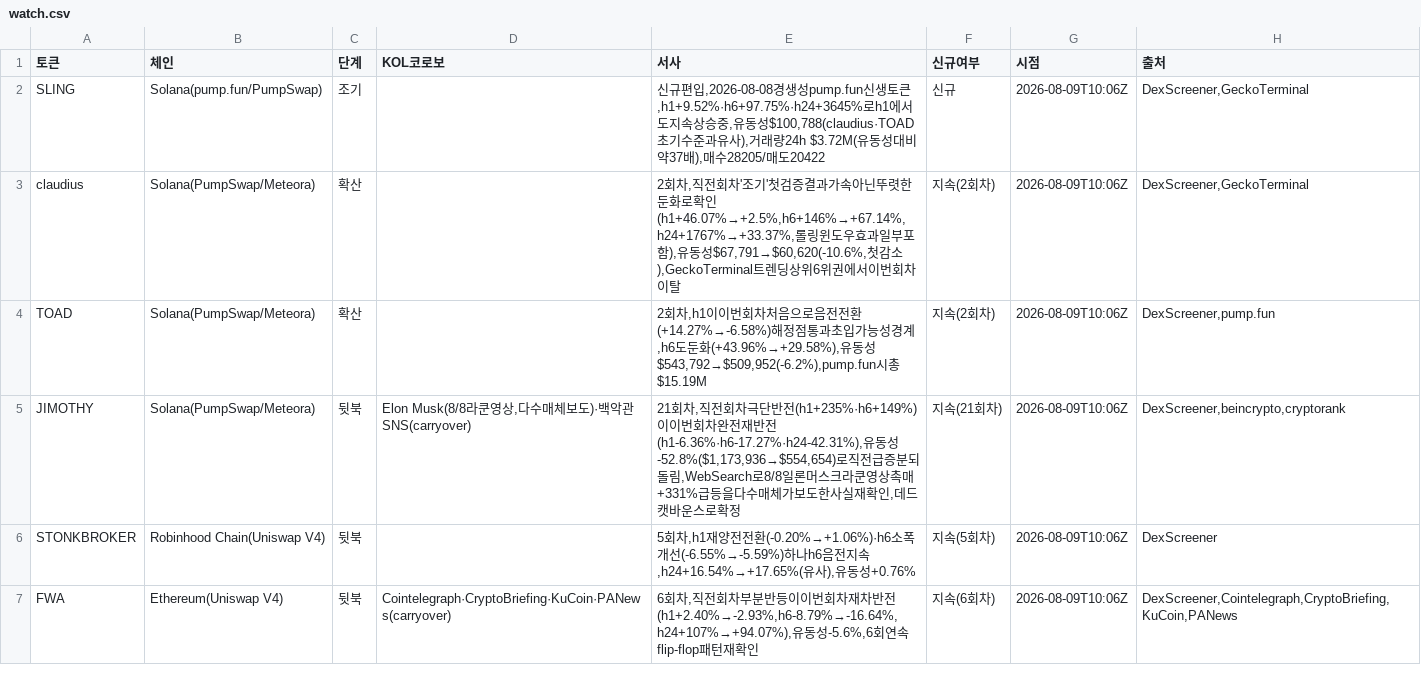
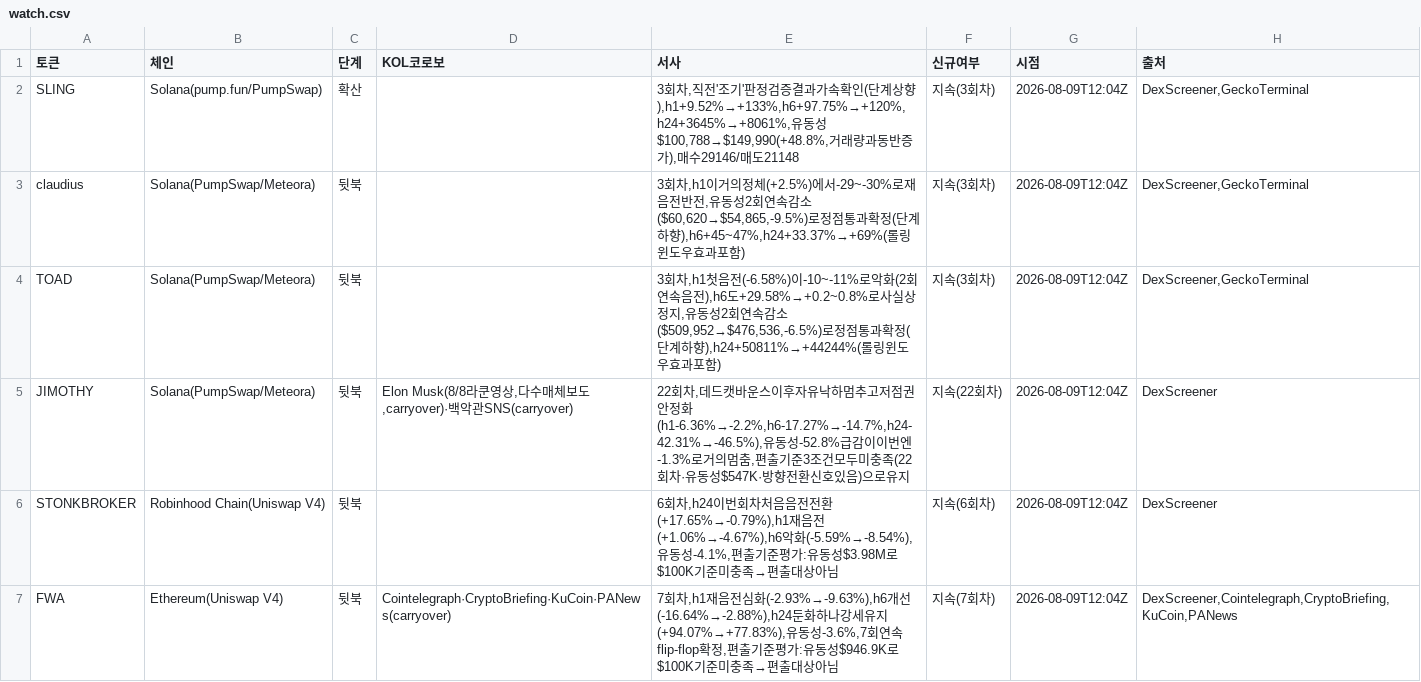
Before and after one commit to HoinKwak/study, a CSV file: research/kol/watch.csv, drawn as a sheet; only a part is shown; the diff covers the shown part only.

```diff
--- a/research/kol/watch.csv
+++ b/research/kol/watch.csv
@@ -1,7 +1,7 @@
 토큰,체인,단계,KOL코로보,서사,신규여부,시점,출처
-SLING,"Solana(pump.fun/PumpSwap)",조기,"","신규편입,2026-08-08경생성pump.fun신생토큰,h1+9.52%·h6+97.75%·h24+3645%로h1에서도지속상승중,유동성$100,788(claudius·TOAD초기수준과유사),거래량24h $3.72M(유동성대비약37배),매수28205/매도20422","신규",2026-08-09T10:06Z,"DexScreener,GeckoTerminal"
-claudius,"Solana(PumpSwap/Meteora)",확산,"","2회차,직전회차'조기'첫검증결과가속아닌뚜렷한둔화로확인(h1+46.07%→+2.5%,h6+146%→+67.14%,h24+1767%→+33.37%,롤링윈도우효과일부포함),유동성$67,791→$60,620(-10.6%,첫감소),GeckoTerminal트렌딩상위6위권에서이번회차이탈","지속(2회차)",2026-08-09T10:06Z,"DexScreener,GeckoTerminal"
-TOAD,"Solana(PumpSwap/Meteora)",확산,"","2회차,h1이이번회차처음으로음전전환(+14.27%→-6.58%)해정점통과초입가능성경계,h6도둔화(+43.96%→+29.58%),유동성$543,792→$509,952(-6.2%),pump.fun시총$15.19M","지속(2회차)",2026-08-09T10:06Z,"DexScreener,pump.fun"
-JIMOTHY,"Solana(PumpSwap/Meteora)",뒷북,"Elon Musk(8/8라쿤영상,다수매체보도)·백악관SNS(carryover)","21회차,직전회차극단반전(h1+235%·h6+149%)이이번회차완전재반전(h1-6.36%·h6-17.27%·h24-42.31%),유동성-52.8%($1,173,936→$554,654)로직전급증분되돌림,WebSearch로8/8일론머스크라쿤영상촉매+331%급등을다수매체가보도한사실재확인,데드캣바운스로확정","지속(21회차)",2026-08-09T10:06Z,"DexScreener,beincrypto,cryptorank"
-STONKBROKER,"Robinhood Chain(Uniswap V4)",뒷북,"","5회차,h1재양전전환(-0.20%→+1.06%)·h6소폭개선(-6.55%→-5.59%)하나h6음전지속,h24+16.54%→+17.65%(유사),유동성+0.76%","지속(5회차)",2026-08-09T10:06Z,"DexScreener"
-FWA,"Ethereum(Uniswap V4)",뒷북,"Cointelegraph·CryptoBriefing·KuCoin·PANews(carryover)","6회차,직전회차부분반등이이번회차재차반전(h1+2.40%→-2.93%,h6-8.79%→-16.64%,h24+107%→+94.07%),유동성-5.6%,6회연속flip-flop패턴재확인","지속(6회차)",2026-08-09T10:06Z,"DexScreener,Cointelegraph,CryptoBriefing,KuCoin,PANews"
+SLING,"Solana(pump.fun/PumpSwap)",확산,"","3회차,직전'조기'판정검증결과가속확인(단계상향),h1+9.52%→+133%,h6+97.75%→+120%,h24+3645%→+8061%,유동성$100,788→$149,990(+48.8%,거래량과동반증가),매수29146/매도21148","지속(3회차)",2026-08-09T12:04Z,"DexScreener,GeckoTerminal"
+claudius,"Solana(PumpSwap/Meteora)",뒷북,"","3회차,h1이거의정체(+2.5%)에서-29~-30%로재음전반전,유동성2회연속감소($60,620→$54,865,-9.5%)로정점통과확정(단계하향),h6+45~47%,h24+33.37%→+69%(롤링윈도우효과포함)","지속(3회차)",2026-08-09T12:04Z,"DexScreener,GeckoTerminal"
+TOAD,"Solana(PumpSwap/Meteora)",뒷북,"","3회차,h1첫음전(-6.58%)이-10~-11%로악화(2회연속음전),h6도+29.58%→+0.2~0.8%로사실상정지,유동성2회연속감소($509,952→$476,536,-6.5%)로정점통과확정(단계하향),h24+50811%→+44244%(롤링윈도우효과포함)","지속(3회차)",2026-08-09T12:04Z,"DexScreener,GeckoTerminal"
+JIMOTHY,"Solana(PumpSwap/Meteora)",뒷북,"Elon Musk(8/8라쿤영상,다수매체보도,carryover)·백악관SNS(carryover)","22회차,데드캣바운스이후자유낙하멈추고저점권안정화(h1-6.36%→-2.2%,h6-17.27%→-14.7%,h24-42.31%→-46.5%),유동성-52.8%급감이이번엔-1.3%로거의멈춤,편출기준3조건모두미충족(22회차·유동성$547K·방향전환신호있음)으로유지","지속(22회차)",2026-08-09T12:04Z,"DexScreener"
+STONKBROKER,"Robinhood Chain(Uniswap V4)",뒷북,"","6회차,h24이번회차처음음전전환(+17.65%→-0.79%),h1재음전(+1.06%→-4.67%),h6악화(-5.59%→-8.54%),유동성-4.1%,편출기준평가:유동성$3.98M로$100K기준미충족→편출대상아님","지속(6회차)",2026-08-09T12:04Z,"DexScreener"
+FWA,"Ethereum(Uniswap V4)",뒷북,"Cointelegraph·CryptoBriefing·KuCoin·PANews(carryover)","7회차,h1재음전심화(-2.93%→-9.63%),h6개선(-16.64%→-2.88%),h24둔화하나강세유지(+94.07%→+77.83%),유동성-3.6%,7회연속flip-flop확정,편출기준평가:유동성$946.9K로$100K기준미충족→편출대상아님","지속(7회차)",2026-08-09T12:04Z,"DexScreener,Cointelegraph,CryptoBriefing,KuCoin,PANews"
```
Also changed, not shown: 18 edited cells elsewhere in this file, 2 other files.
